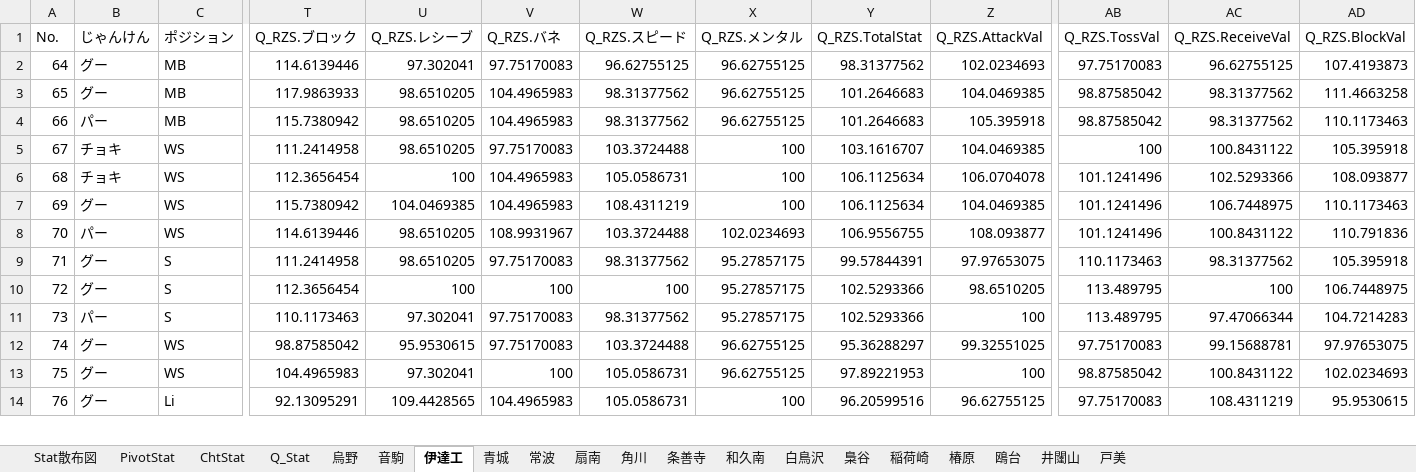
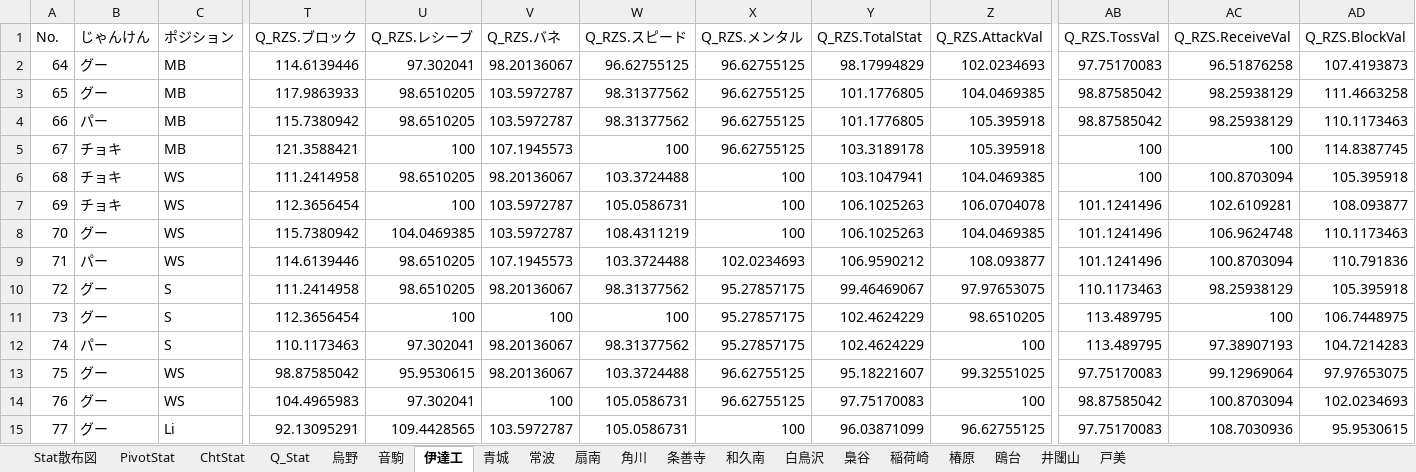
Before and after one commit to GentlemensLotus/haikyuu_haidream_public, an Excel workbook: PlayersParams/ハイドリキャラ能力一覧Annex.xlsx, sheet 伊達工, drawn as a sheet; only a part is shown, gaps mark what is left out; values as stored, in another font and other column widths than the file's, no borders; table styles not drawn; addresses are those after the commit; rows hold the shown columns only; the diff covers the shown part only; the diff names each change by its address in the sheet, - before the commit and + after, or states it on an @@ line.

```diff
--- a/PlayersParams/ハイドリキャラ能力一覧Annex.xlsx (sheet 伊達工)
+++ b/PlayersParams/ハイドリキャラ能力一覧Annex.xlsx (sheet 伊達工)
-V2 (Q_RZS.バネ): 97.75170083
+V2 (Q_RZS.バネ): 98.20136067
-Y2 (Q_RZS.TotalStat): 98.31377562
+Y2 (Q_RZS.TotalStat): 98.17994829
-AC2 (Q_RZS.ReceiveVal): 96.62755125
+AC2 (Q_RZS.ReceiveVal): 96.51876258
-V3:V4 (Q_RZS.バネ): 104.4965983
+V3:V4 (Q_RZS.バネ): 103.5972787
-Y3:Y4 (Q_RZS.TotalStat): 101.2646683
+Y3:Y4 (Q_RZS.TotalStat): 101.1776805
-AC3:AC4 (Q_RZS.ReceiveVal): 98.31377562
+AC3:AC4 (Q_RZS.ReceiveVal): 98.25938129
+row 5: 67 | チョキ | MB | 121.3588421 | 100 | 107.1945573 | 100 | 96.62755125 | 103.3189178 | 105.395918 | 100 | 100 | 114.8387745
@@ column A (No.) renumbered from row 6 down @@
-V6 (Q_RZS.バネ): 97.75170083
+V6 (Q_RZS.バネ): 98.20136067
-Y6 (Q_RZS.TotalStat): 103.1616707
+Y6 (Q_RZS.TotalStat): 103.1047941
-AC6 (Q_RZS.ReceiveVal): 100.8431122
+AC6 (Q_RZS.ReceiveVal): 100.8703094
-V7:V8 (Q_RZS.バネ): 104.4965983
+V7:V8 (Q_RZS.バネ): 103.5972787
-Y7:Y8 (Q_RZS.TotalStat): 106.1125634
+Y7:Y8 (Q_RZS.TotalStat): 106.1025263
-AC7 (Q_RZS.ReceiveVal): 102.5293366
+AC7 (Q_RZS.ReceiveVal): 102.6109281
-AC8 (Q_RZS.ReceiveVal): 106.7448975
+AC8 (Q_RZS.ReceiveVal): 106.9624748
-V9 (Q_RZS.バネ): 108.9931967
+V9 (Q_RZS.バネ): 107.1945573
-Y9 (Q_RZS.TotalStat): 106.9556755
+Y9 (Q_RZS.TotalStat): 106.9590212
-AC9 (Q_RZS.ReceiveVal): 100.8431122
+AC9 (Q_RZS.ReceiveVal): 100.8703094
-V10 (Q_RZS.バネ): 97.75170083
+V10 (Q_RZS.バネ): 98.20136067
-Y10 (Q_RZS.TotalStat): 99.57844391
+Y10 (Q_RZS.TotalStat): 99.46469067
-AC10 (Q_RZS.ReceiveVal): 98.31377562
+AC10 (Q_RZS.ReceiveVal): 98.25938129
-Y11:Y12 (Q_RZS.TotalStat): 102.5293366
+Y11:Y12 (Q_RZS.TotalStat): 102.4624229
-V12:V13 (Q_RZS.バネ): 97.75170083
+V12:V13 (Q_RZS.バネ): 98.20136067
-AC12 (Q_RZS.ReceiveVal): 97.47066344
+AC12 (Q_RZS.ReceiveVal): 97.38907193
-Y13 (Q_RZS.TotalStat): 95.36288297
+Y13 (Q_RZS.TotalStat): 95.18221607
-AC13 (Q_RZS.ReceiveVal): 99.15688781
+AC13 (Q_RZS.ReceiveVal): 99.12969064
-Y14 (Q_RZS.TotalStat): 97.89221953
+Y14 (Q_RZS.TotalStat): 97.75170083
-AC14 (Q_RZS.ReceiveVal): 100.8431122
+AC14 (Q_RZS.ReceiveVal): 100.8703094
-V15 (Q_RZS.バネ): 104.4965983
+V15 (Q_RZS.バネ): 103.5972787
-Y15 (Q_RZS.TotalStat): 96.20599516
+Y15 (Q_RZS.TotalStat): 96.03871099
-AC15 (Q_RZS.ReceiveVal): 108.4311219
+AC15 (Q_RZS.ReceiveVal): 108.7030936
```
Also changed, not shown: 12 edited cells elsewhere in this sheet, sheet 烏野, sheet 青城, sheet 白鳥沢, sheet 音駒, sheet 梟谷, sheet 稲荷崎, 10 more sheets, charts or pictures, 1 other file.
